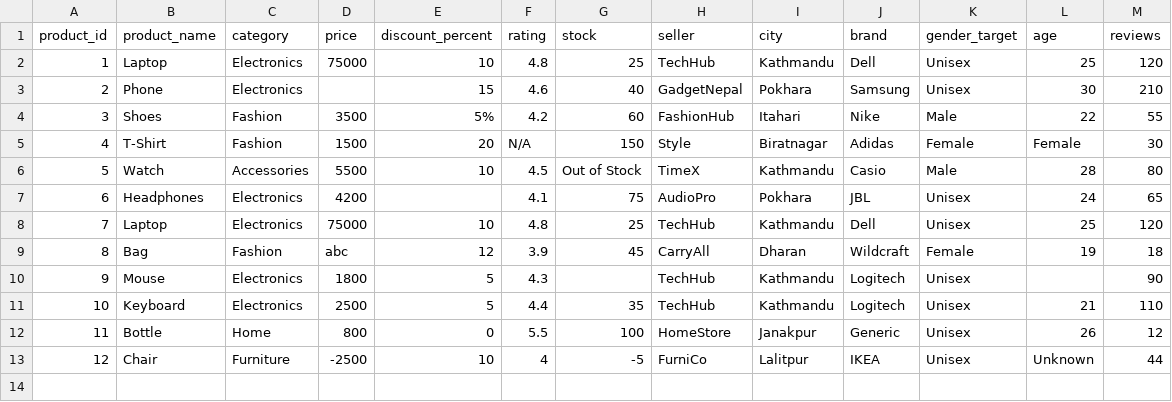
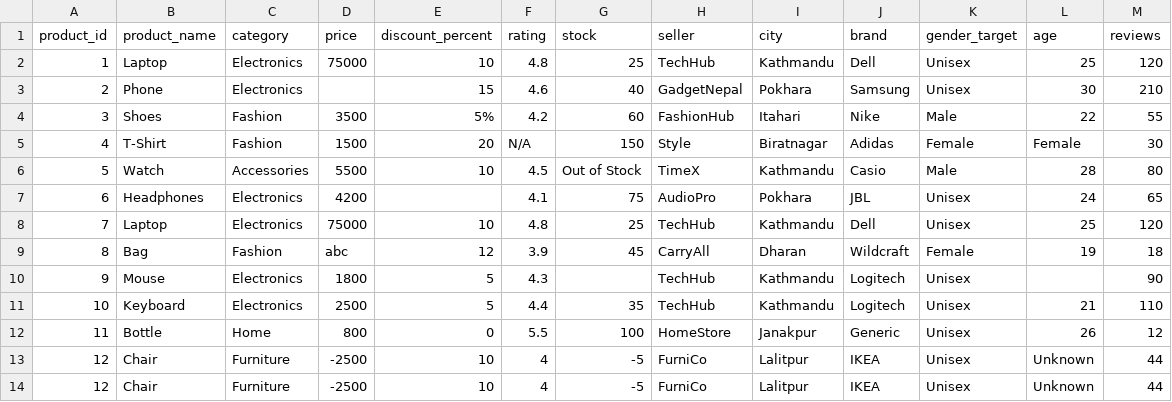
Before and after one commit to anuj7pradhan/PythonAI, a CSV file: Week 3/Python/Dataset/datasets/bad_daraz_dataset.csv, drawn as a sheet; the diff names each change by its address in the sheet, - before the commit and + after, or states it on an @@ line.

```diff
--- a/Week 3/Python/Dataset/datasets/bad_daraz_dataset.csv
+++ b/Week 3/Python/Dataset/datasets/bad_daraz_dataset.csv
+row 14: 12 | Chair | Furniture | -2500 | 10 | 4 | -5 | FurniCo | Lalitpur | IKEA | Unisex | Unknown | 44
```
Also changed, not shown: 3 other files.
